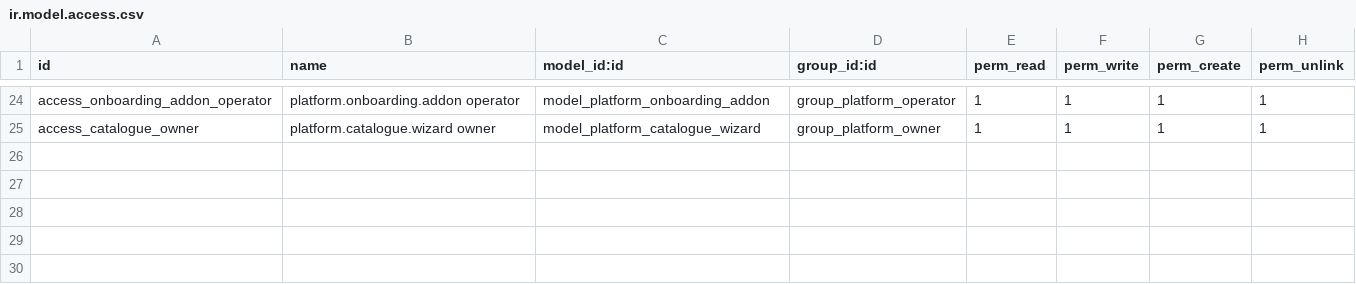
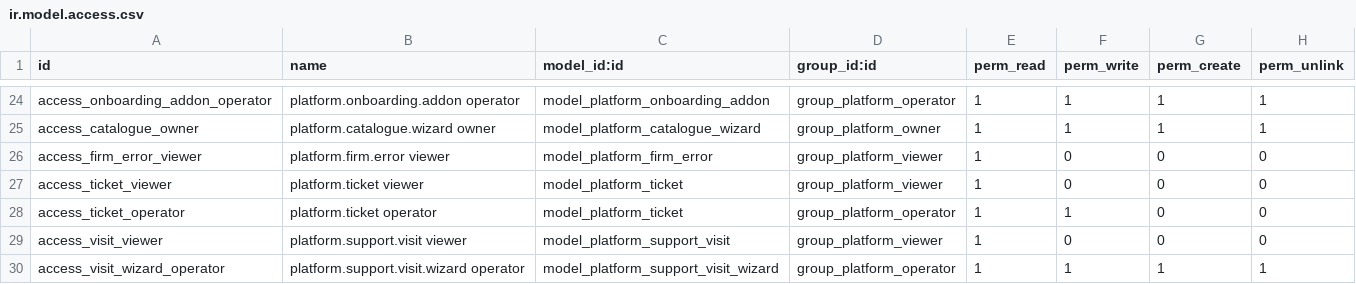
Before and after one commit to Nekoutb/auditisa-odoo, a CSV file: addons/ea_platform_admin/security/ir.model.access.csv, drawn as a sheet; only a part is shown, gaps mark what is left out; the diff names each change by its address in the sheet, - before the commit and + after, or states it on an @@ line.

```diff
--- a/addons/ea_platform_admin/security/ir.model.access.csv
+++ b/addons/ea_platform_admin/security/ir.model.access.csv
+row 26: access_firm_error_viewer | platform.firm.error viewer | model_platform_firm_error | group_platform_viewer | 1 | 0 | 0 | 0
+row 27: access_ticket_viewer | platform.ticket viewer | model_platform_ticket | group_platform_viewer | 1 | 0 | 0 | 0
+row 28: access_ticket_operator | platform.ticket operator | model_platform_ticket | group_platform_operator | 1 | 1 | 0 | 0
+row 29: access_visit_viewer | platform.support.visit viewer | model_platform_support_visit | group_platform_viewer | 1 | 0 | 0 | 0
+row 30: access_visit_wizard_operator | platform.support.visit.wizard operator | model_platform_support_visit_wizard | group_platform_operator | 1 | 1 | 1 | 1
```
Also changed, not shown: 14 other files.
